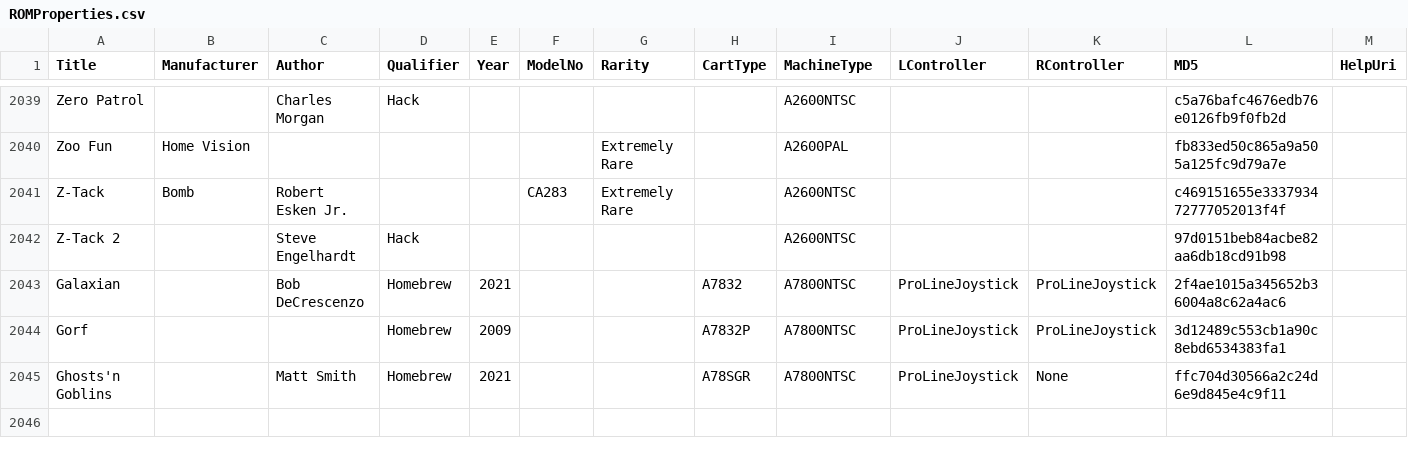
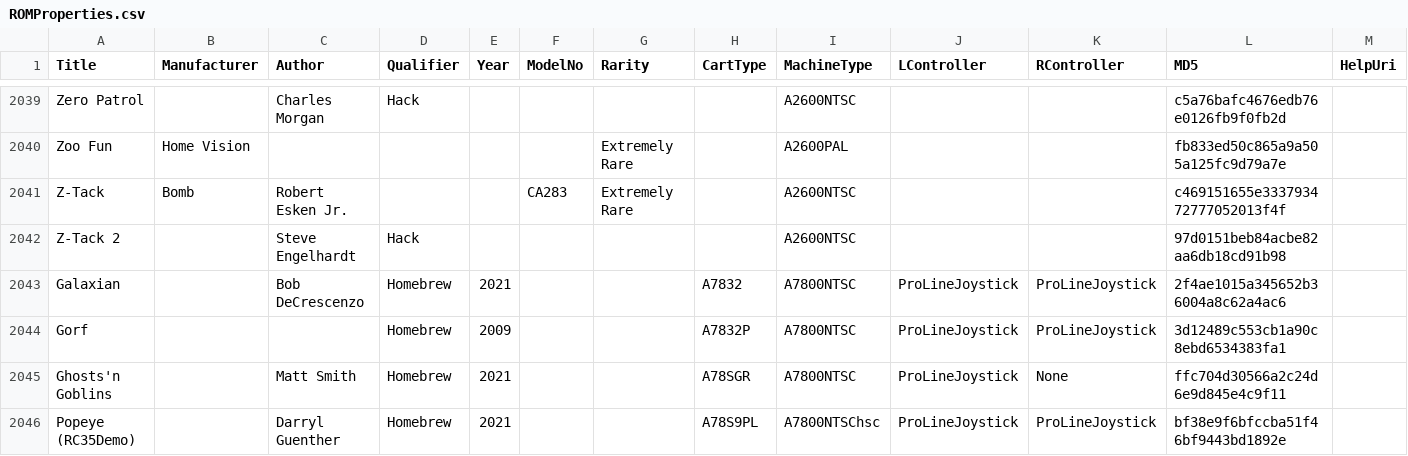
Before and after one commit to emu7800/emu7800.github.io, a CSV file: src/assets/ROMProperties.csv, drawn as a sheet; only a part is shown, gaps mark what is left out; the diff names each change by its address in the sheet, - before the commit and + after, or states it on an @@ line.

Commit message:
Add new homebrew rom

```diff
--- a/src/assets/ROMProperties.csv
+++ b/src/assets/ROMProperties.csv
+row 2046: Popeye (RC35Demo) |  | Darryl Guenther | Homebrew | 2021 |  |  | A78S9PL | A7800NTSChsc | ProLineJoystick | ProLineJoystick | bf38e9f6bfccba51f46bf9443bd1892e
```
Also changed, not shown: 1 other file.
